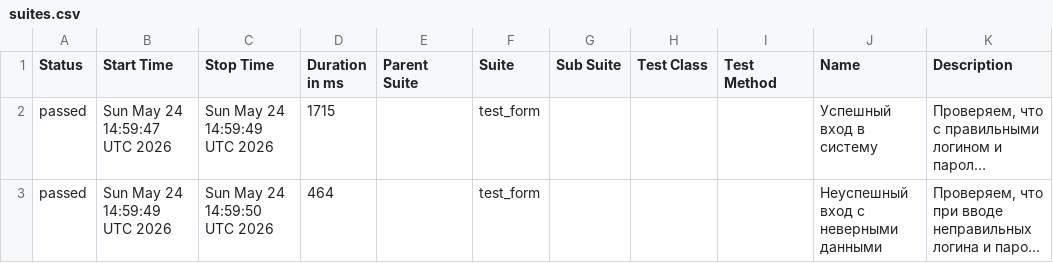
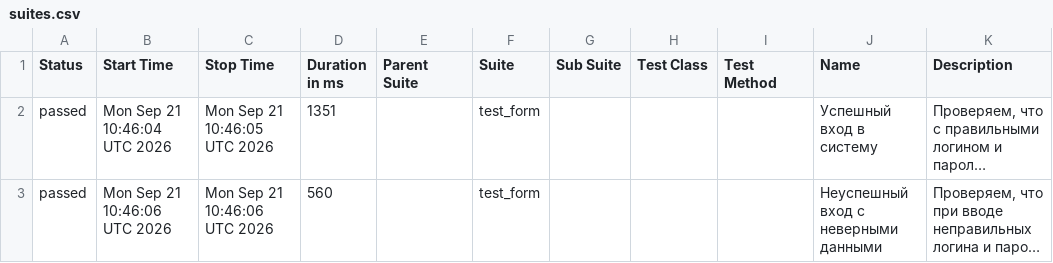
Before and after one commit to TanyaNetologi/selenium-test, a CSV file: data/suites.csv, drawn as a sheet; long unchanged cells end in …; the diff names each change by its address in the sheet, - before the commit and + after, or states it on an @@ line.

```diff
--- a/data/suites.csv
+++ b/data/suites.csv
-B2 (Start Time): Sun May 24 14:59:47 UTC 2026
+B2 (Start Time): Mon Sep 21 10:46:04 UTC 2026
-C2 (Stop Time): Sun May 24 14:59:49 UTC 2026
+C2 (Stop Time): Mon Sep 21 10:46:05 UTC 2026
-D2 (Duration in ms): 1715
+D2 (Duration in ms): 1351
-B3 (Start Time): Sun May 24 14:59:49 UTC 2026
+B3 (Start Time): Mon Sep 21 10:46:06 UTC 2026
-C3 (Stop Time): Sun May 24 14:59:50 UTC 2026
+C3 (Stop Time): Mon Sep 21 10:46:06 UTC 2026
-D3 (Duration in ms): 464
+D3 (Duration in ms): 560
```
Also changed, not shown: 22 other files.
